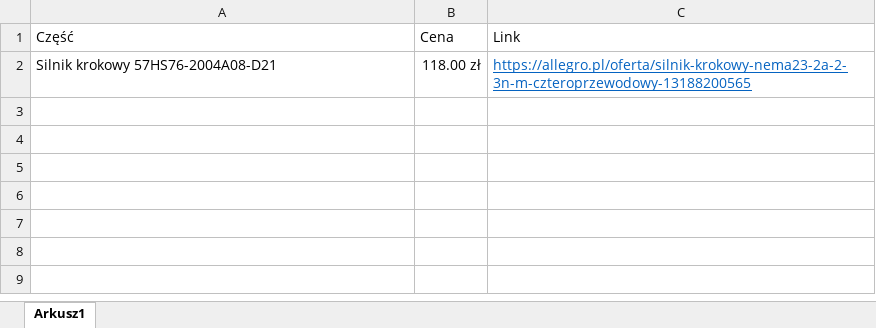
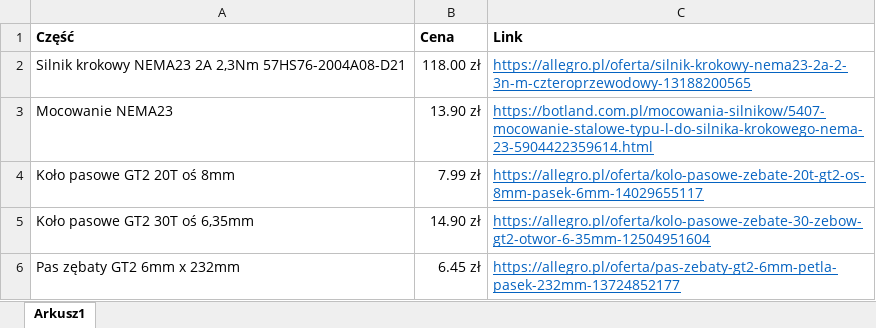
Before and after one commit to Tevis777/DeskCtrl, an Excel workbook: docs/Parts.xlsx, sheet Arkusz1, drawn as a sheet; values as stored, in another font and other column widths than the file's, no borders; the diff names each change by its address in the sheet, - before the commit and + after, or states it on an @@ line.

```diff
--- a/docs/Parts.xlsx (sheet Arkusz1)
+++ b/docs/Parts.xlsx (sheet Arkusz1)
-A1:C1 bold: off
+A1:C1 bold: on
-A2 (Część): Silnik krokowy 57HS76-2004A08-D21
+A2 (Część): Silnik krokowy NEMA23 2A 2,3Nm 57HS76-2004A08-D21
+row 3: Mocowanie NEMA23 | 13.90 zł | https://botland.com.pl/mocowania-silnikow/5407-mocowanie-stalowe-typu-l-do-silnika-krokowego-nema-23-5904422359614.html
+row 4: Koło pasowe GT2 20T oś 8mm | 7.99 zł | https://allegro.pl/oferta/kolo-pasowe-zebate-20t-gt2-os-8mm-pasek-6mm-14029655117
+row 5: Koło pasowe GT2 30T oś 6,35mm | 14.90 zł | https://allegro.pl/oferta/kolo-pasowe-zebate-30-zebow-gt2-otwor-6-35mm-12504951604
+row 6: Pas zębaty GT2 6mm x 232mm | 6.45 zł | https://allegro.pl/oferta/pas-zebaty-gt2-6mm-petla-pasek-232mm-13724852177
```
Also changed, not shown: 3 other files.
